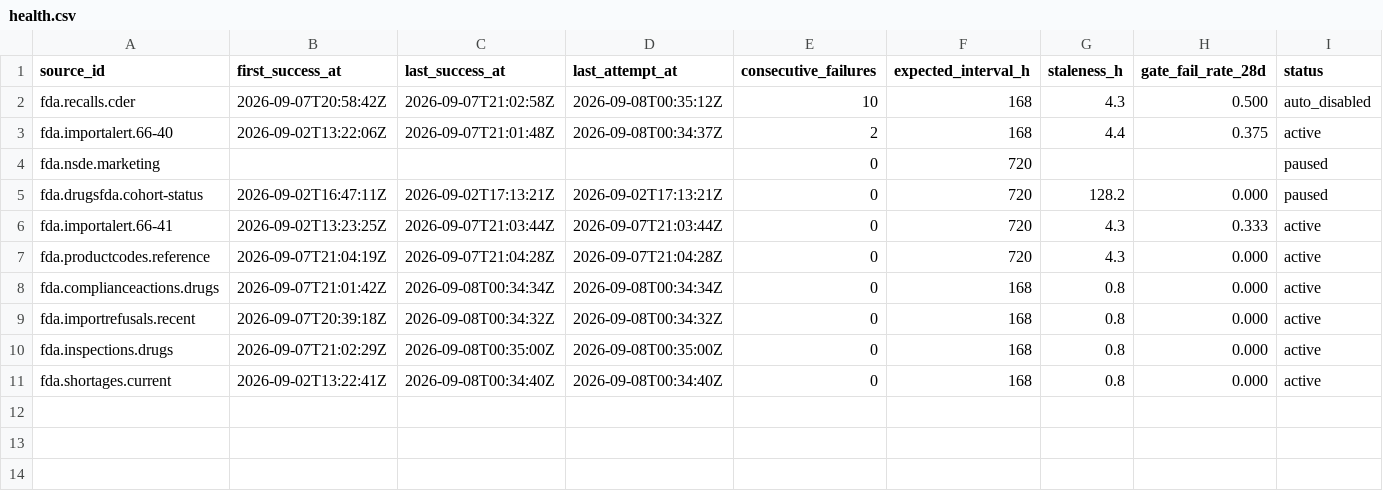
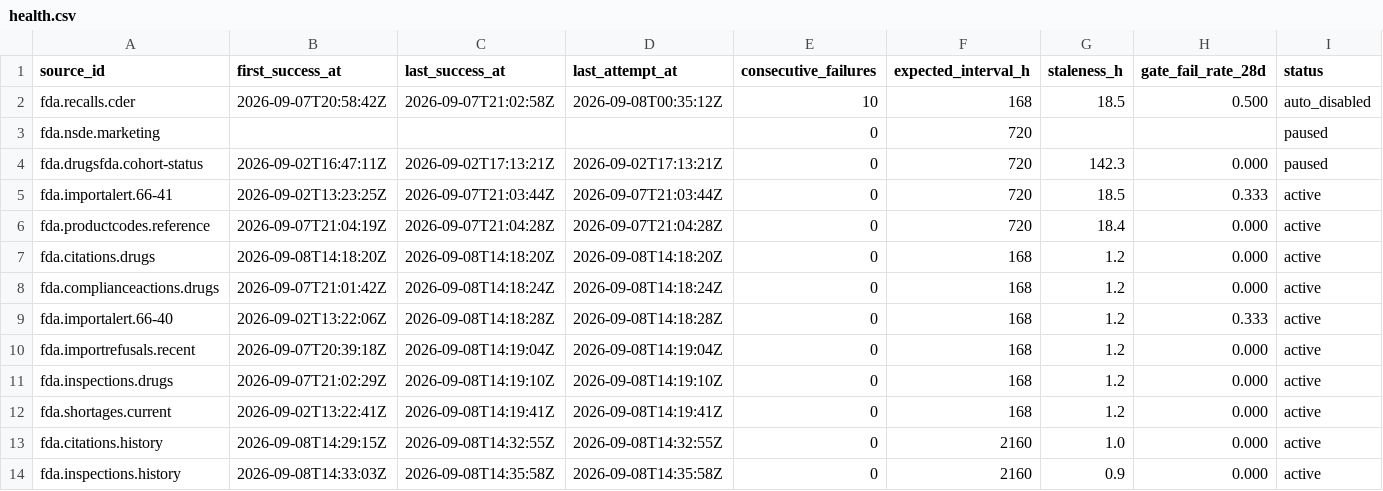
Before and after one commit to q3dresearch/wss-drug-scarcity, a CSV file: health/health.csv, drawn as a sheet.

```diff
--- a/health/health.csv
+++ b/health/health.csv
@@ -1,11 +1,14 @@
 source_id,first_success_at,last_success_at,last_attempt_at,consecutive_failures,expected_interval_h,staleness_h,gate_fail_rate_28d,status
-fda.recalls.cder,2026-09-07T20:58:42Z,2026-09-07T21:02:58Z,2026-09-08T00:35:12Z,10,168,4.3,0.500,auto_disabled
-fda.importalert.66-40,2026-09-02T13:22:06Z,2026-09-07T21:01:48Z,2026-09-08T00:34:37Z,2,168,4.4,0.375,active
+fda.recalls.cder,2026-09-07T20:58:42Z,2026-09-07T21:02:58Z,2026-09-08T00:35:12Z,10,168,18.5,0.500,auto_disabled
 fda.nsde.marketing,,,,0,720,,,paused
-fda.drugsfda.cohort-status,2026-09-02T16:47:11Z,2026-09-02T17:13:21Z,2026-09-02T17:13:21Z,0,720,128.2,0.000,paused
-fda.importalert.66-41,2026-09-02T13:23:25Z,2026-09-07T21:03:44Z,2026-09-07T21:03:44Z,0,720,4.3,0.333,active
-fda.productcodes.reference,2026-09-07T21:04:19Z,2026-09-07T21:04:28Z,2026-09-07T21:04:28Z,0,720,4.3,0.000,active
-fda.complianceactions.drugs,2026-09-07T21:01:42Z,2026-09-08T00:34:34Z,2026-09-08T00:34:34Z,0,168,0.8,0.000,active
-fda.importrefusals.recent,2026-09-07T20:39:18Z,2026-09-08T00:34:32Z,2026-09-08T00:34:32Z,0,168,0.8,0.000,active
-fda.inspections.drugs,2026-09-07T21:02:29Z,2026-09-08T00:35:00Z,2026-09-08T00:35:00Z,0,168,0.8,0.000,active
-fda.shortages.current,2026-09-02T13:22:41Z,2026-09-08T00:34:40Z,2026-09-08T00:34:40Z,0,168,0.8,0.000,active
+fda.drugsfda.cohort-status,2026-09-02T16:47:11Z,2026-09-02T17:13:21Z,2026-09-02T17:13:21Z,0,720,142.3,0.000,paused
+fda.importalert.66-41,2026-09-02T13:23:25Z,2026-09-07T21:03:44Z,2026-09-07T21:03:44Z,0,720,18.5,0.333,active
+fda.productcodes.reference,2026-09-07T21:04:19Z,2026-09-07T21:04:28Z,2026-09-07T21:04:28Z,0,720,18.4,0.000,active
+fda.citations.drugs,2026-09-08T14:18:20Z,2026-09-08T14:18:20Z,2026-09-08T14:18:20Z,0,168,1.2,0.000,active
+fda.complianceactions.drugs,2026-09-07T21:01:42Z,2026-09-08T14:18:24Z,2026-09-08T14:18:24Z,0,168,1.2,0.000,active
+fda.importalert.66-40,2026-09-02T13:22:06Z,2026-09-08T14:18:28Z,2026-09-08T14:18:28Z,0,168,1.2,0.333,active
+fda.importrefusals.recent,2026-09-07T20:39:18Z,2026-09-08T14:19:04Z,2026-09-08T14:19:04Z,0,168,1.2,0.000,active
+fda.inspections.drugs,2026-09-07T21:02:29Z,2026-09-08T14:19:10Z,2026-09-08T14:19:10Z,0,168,1.2,0.000,active
+fda.shortages.current,2026-09-02T13:22:41Z,2026-09-08T14:19:41Z,2026-09-08T14:19:41Z,0,168,1.2,0.000,active
+fda.citations.history,2026-09-08T14:29:15Z,2026-09-08T14:32:55Z,2026-09-08T14:32:55Z,0,2160,1.0,0.000,active
+fda.inspections.history,2026-09-08T14:33:03Z,2026-09-08T14:35:58Z,2026-09-08T14:35:58Z,0,2160,0.9,0.000,active
```
Also changed, not shown: 1 other file.
